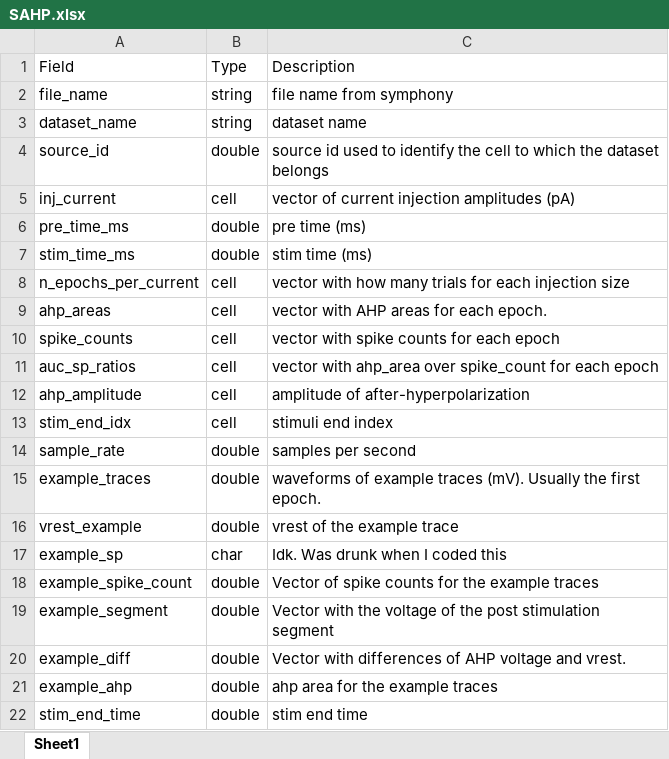
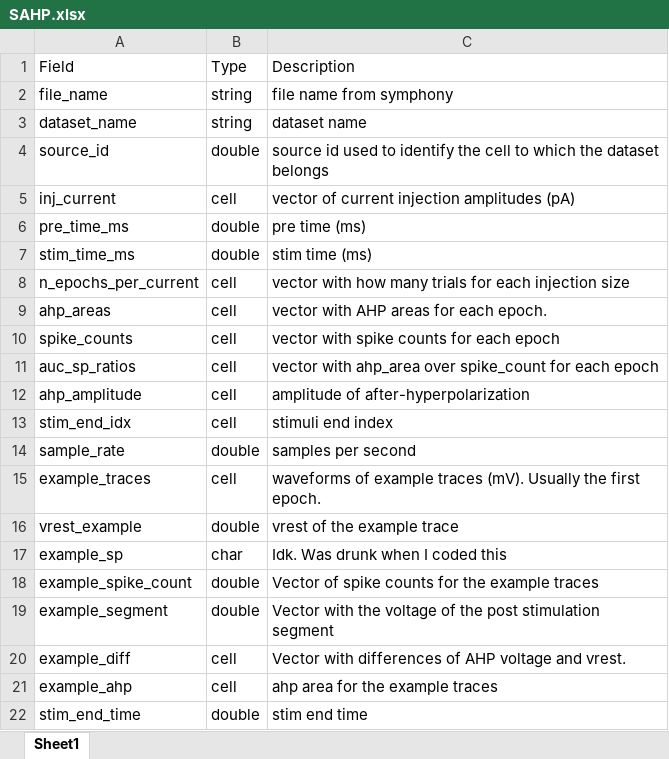
Before and after one commit to SchwartzNU/DJ_schwartzlab, an Excel workbook: result_table_templates/SAHP.xlsx, sheet Sheet1, drawn as a sheet; values as stored, in another font and other column widths than the file's, no borders; the diff names each change by its address in the sheet, - before the commit and + after, or states it on an @@ line.

Commit message:
SAHP

```diff
--- a/result_table_templates/SAHP.xlsx (sheet Sheet1)
+++ b/result_table_templates/SAHP.xlsx (sheet Sheet1)
-B15: double
+B15: cell
-B20:B21: double
+B20:B21: cell
```
